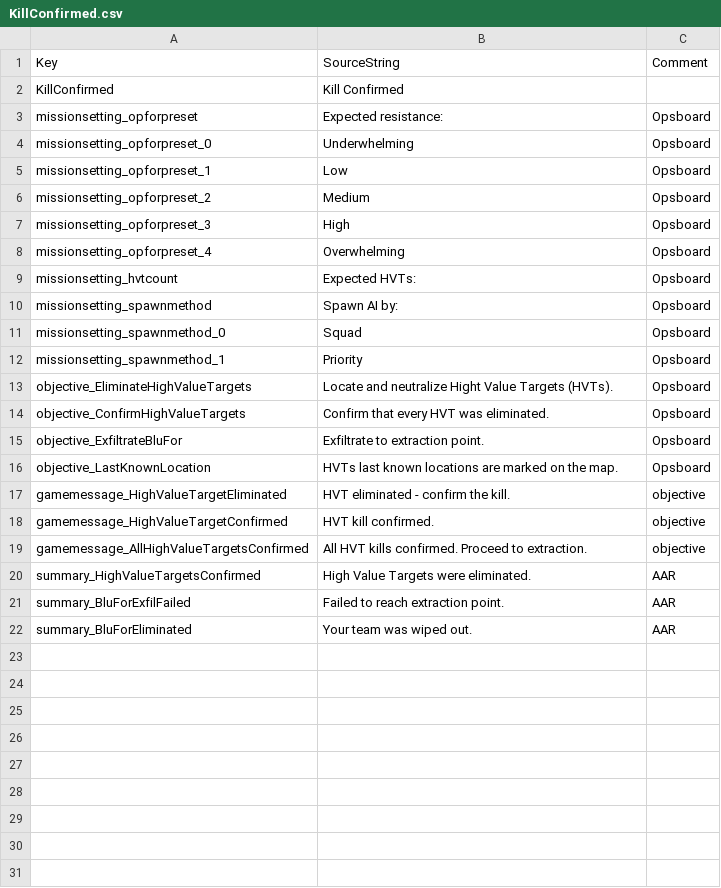
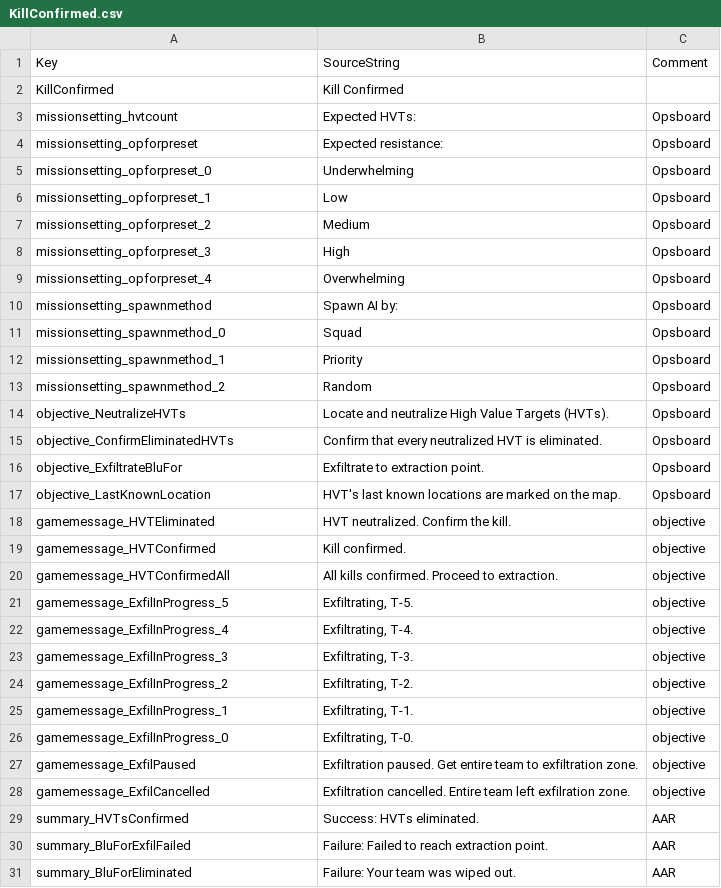
Before and after one commit to JakBaranowski/ground-branch-game-modes, a CSV file: GroundBranch/Content/Localization/GroundBranch/en/KillConfirmed.csv, drawn as a sheet.

Commit message:
Updated Kill Confirmed spawn by group method, Moved game messages from top-left to upper center, Updated Kill Confirmed localisation strings and slugs, Added new extraction points to creek Moved insertion point in Creek (Rocks > River), Added docstring to all StringOperations methods, Added default return value for GetSuffixFromActorTag method,

```diff
--- a/GroundBranch/Content/Localization/GroundBranch/en/KillConfirmed.csv
+++ b/GroundBranch/Content/Localization/GroundBranch/en/KillConfirmed.csv
@@ -2,2 +2,3 @@ Key,SourceString,Comment
 "KillConfirmed","Kill Confirmed",""
+"missionsetting_hvtcount","Expected HVTs:","Opsboard"
 "missionsetting_opforpreset","Expected resistance:","Opsboard"
@@ -8,3 +9,2 @@ Key,SourceString,Comment
 "missionsetting_opforpreset_4","Overwhelming","Opsboard"
-"missionsetting_hvtcount","Expected HVTs:","Opsboard"
 "missionsetting_spawnmethod","Spawn AI by:","Opsboard"
@@ -12,11 +12,20 @@ Key,SourceString,Comment
 "missionsetting_spawnmethod_1","Priority","Opsboard"
-"objective_EliminateHighValueTargets","Locate and neutralize Hight Value Targets (HVTs).","Opsboard"
-"objective_ConfirmHighValueTargets","Confirm that every HVT was eliminated.","Opsboard"
+"missionsetting_spawnmethod_2","Random","Opsboard"
+"objective_NeutralizeHVTs","Locate and neutralize High Value Targets (HVTs).","Opsboard"
+"objective_ConfirmEliminatedHVTs","Confirm that every neutralized HVT is eliminated.","Opsboard"
 "objective_ExfiltrateBluFor","Exfiltrate to extraction point.","Opsboard"
-"objective_LastKnownLocation","HVTs last known locations are marked on the map.","Opsboard"
-"gamemessage_HighValueTargetEliminated","HVT eliminated - confirm the kill.","objective"
-"gamemessage_HighValueTargetConfirmed","HVT kill confirmed.","objective"
-"gamemessage_AllHighValueTargetsConfirmed","All HVT kills confirmed. Proceed to extraction.","objective"
-"summary_HighValueTargetsConfirmed","High Value Targets were eliminated.","AAR"
-"summary_BluForExfilFailed","Failed to reach extraction point.","AAR"
-"summary_BluForEliminated","Your team was wiped out.","AAR"
+"objective_LastKnownLocation","HVT's last known locations are marked on the map.","Opsboard"
+"gamemessage_HVTEliminated","HVT neutralized. Confirm the kill.","objective"
+"gamemessage_HVTConfirmed","Kill confirmed.","objective"
+"gamemessage_HVTConfirmedAll","All kills confirmed. Proceed to extraction.","objective"
+"gamemessage_ExfilInProgress_5","Exfiltrating, T-5.","objective"
+"gamemessage_ExfilInProgress_4","Exfiltrating, T-4.","objective"
+"gamemessage_ExfilInProgress_3","Exfiltrating, T-3.","objective"
+"gamemessage_ExfilInProgress_2","Exfiltrating, T-2.","objective"
+"gamemessage_ExfilInProgress_1","Exfiltrating, T-1.","objective"
+"gamemessage_ExfilInProgress_0","Exfiltrating, T-0.","objective"
+"gamemessage_ExfilPaused","Exfiltration paused. Get entire team to exfiltration zone.","objective"
+"gamemessage_ExfilCancelled","Exfiltration cancelled. Entire team left exfilration zone.","objective"
+"summary_HVTsConfirmed","Success: HVTs eliminated.","AAR"
+"summary_BluForExfilFailed","Failure: Failed to reach extraction point.","AAR"
+"summary_BluForEliminated","Failure: Your team was wiped out.","AAR"
```
Also changed, not shown: 5 other files.
